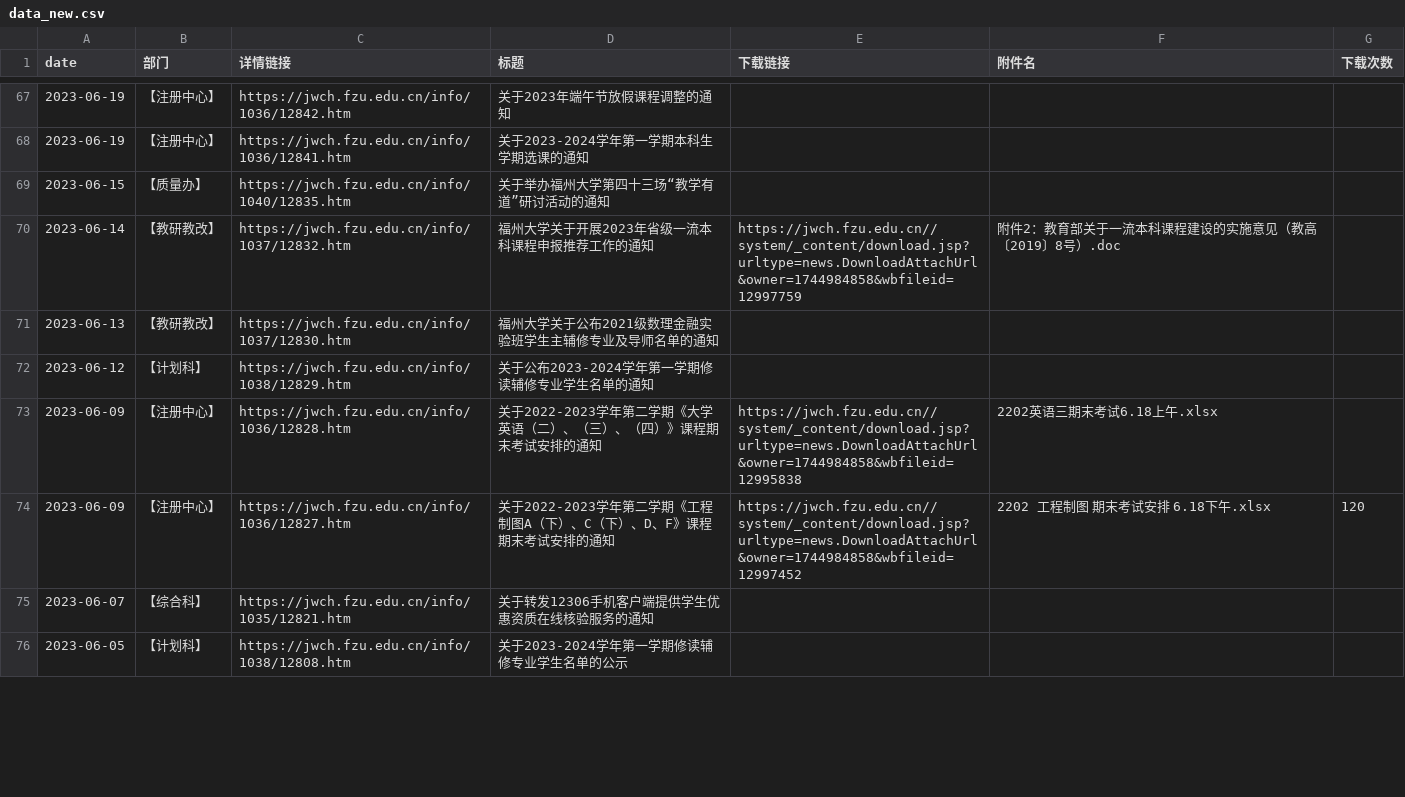
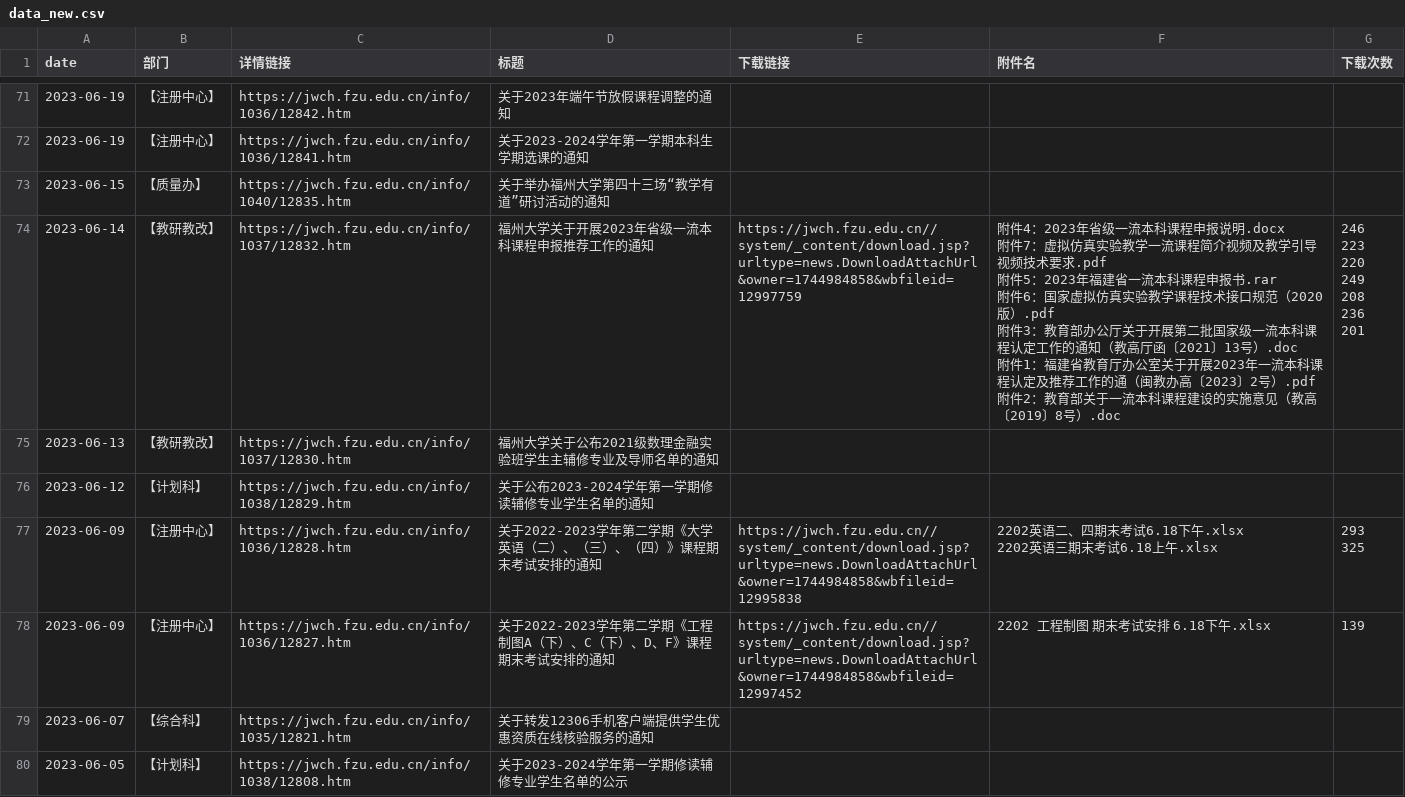
Before and after one commit to acedia7/AcediaFirstlearn, a CSV file: 爬虫基础/data_new.csv, drawn as a sheet; only a part is shown, gaps mark what is left out; the diff covers the shown part only.

```diff
--- a/爬虫基础/data_new.csv
+++ b/爬虫基础/data_new.csv
@@ -69,7 +165,27 @@ date,部门,详情链接,标题,下载链接,附件名,下载次数
 2023-06-15,【质量办】,https://jwch.fzu.edu.cn/info/1040/12835.htm,关于举办福州大学第四十三场“教学有道”研讨活动的通知,,,
-2023-06-14,【教研教改】,https://jwch.fzu.edu.cn/info/1037/12832.htm,福州大学关于开展2023年省级一流本科课程申报推荐工作的通知,https://jwch.fzu.edu.cn//system/_content/download.jsp?urltype=news.DownloadAttachUrl&owner=1744984858&wbfileid=12997759,附件2：教育部关于一流本科课程建设的实施意见（教高〔2019〕8号）.doc,
+2023-06-14,【教研教改】,https://jwch.fzu.edu.cn/info/1037/12832.htm,福州大学关于开展2023年省级一流本科课程申报推荐工作的通知,https://jwch.fzu.edu.cn//system/_content/download.jsp?urltype=news.DownloadAttachUrl&owner=1744984858&wbfileid=12997759,"附件4：2023年省级一流本科课程申报说明.docx
+附件7：虚拟仿真实验教学一流课程简介视频及教学引导视频技术要求.pdf
+附件5：2023年福建省一流本科课程申报书.rar
+附件6：国家虚拟仿真实验教学课程技术接口规范（2020版）.pdf
+附件3：教育部办公厅关于开展第二批国家级一流本科课程认定工作的通知（教高厅函〔2021〕13号）.doc
+附件1：福建省教育厅办公室关于开展2023年一流本科课程认定及推荐工作的通（闽教办高〔2023〕2号）.pdf
+附件2：教育部关于一流本科课程建设的实施意见（教高〔2019〕8号）.doc
+","246
+223
+220
+249
+208
+236
+201
+"
 2023-06-13,【教研教改】,https://jwch.fzu.edu.cn/info/1037/12830.htm,福州大学关于公布2021级数理金融实验班学生主辅修专业及导师名单的通知,,,
 2023-06-12,【计划科】,https://jwch.fzu.edu.cn/info/1038/12829.htm,关于公布2023-2024学年第一学期修读辅修专业学生名单的通知,,,
-2023-06-09,【注册中心】,https://jwch.fzu.edu.cn/info/1036/12828.htm,关于2022-2023学年第二学期《大学英语（二）、（三）、（四）》课程期末考试安排的通知,https://jwch.fzu.edu.cn//system/_content/download.jsp?urltype=news.DownloadAttachUrl&owner=1744984858&wbfileid=12995838,2202英语三期末考试6.18上午.xlsx,
-2023-06-09,【注册中心】,https://jwch.fzu.edu.cn/info/1036/12827.htm,关于2022-2023学年第二学期《工程制图A（下）、C（下）、D、F》课程期末考试安排的通知,https://jwch.fzu.edu.cn//system/_content/download.jsp?urltype=news.DownloadAttachUrl&owner=1744984858&wbfileid=12997452,2202 工程制图 期末考试安排 6.18下午.xlsx,120
+2023-06-09,【注册中心】,https://jwch.fzu.edu.cn/info/1036/12828.htm,关于2022-2023学年第二学期《大学英语（二）、（三）、（四）》课程期末考试安排的通知,https://jwch.fzu.edu.cn//system/_content/download.jsp?urltype=news.DownloadAttachUrl&owner=1744984858&wbfileid=12995838,"2202英语二、四期末考试6.18下午.xlsx
+2202英语三期末考试6.18上午.xlsx
+","293
+325
+"
+2023-06-09,【注册中心】,https://jwch.fzu.edu.cn/info/1036/12827.htm,关于2022-2023学年第二学期《工程制图A（下）、C（下）、D、F》课程期末考试安排的通知,https://jwch.fzu.edu.cn//system/_content/download.jsp?urltype=news.DownloadAttachUrl&owner=1744984858&wbfileid=12997452,"2202 工程制图 期末考试安排 6.18下午.xlsx
+","139
+"
 2023-06-07,【综合科】,https://jwch.fzu.edu.cn/info/1035/12821.htm,关于转发12306手机客户端提供学生优惠资质在线核验服务的通知,,,
```
Also changed, not shown: 4 added rows, 4 removed rows and 54 edited cells elsewhere in this file, 3 other files.
